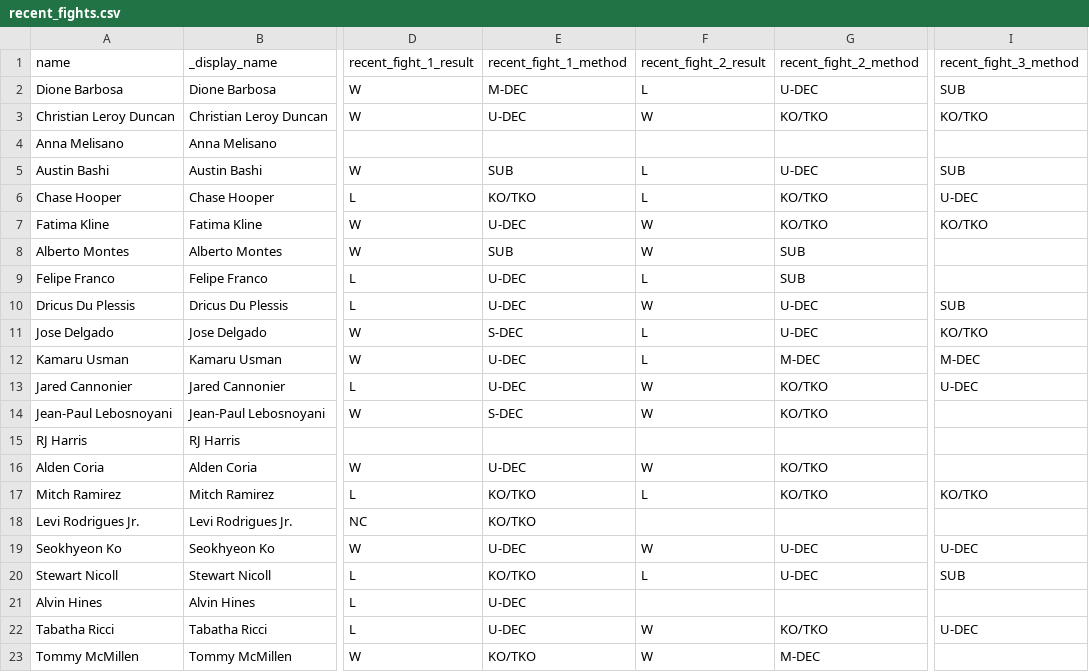
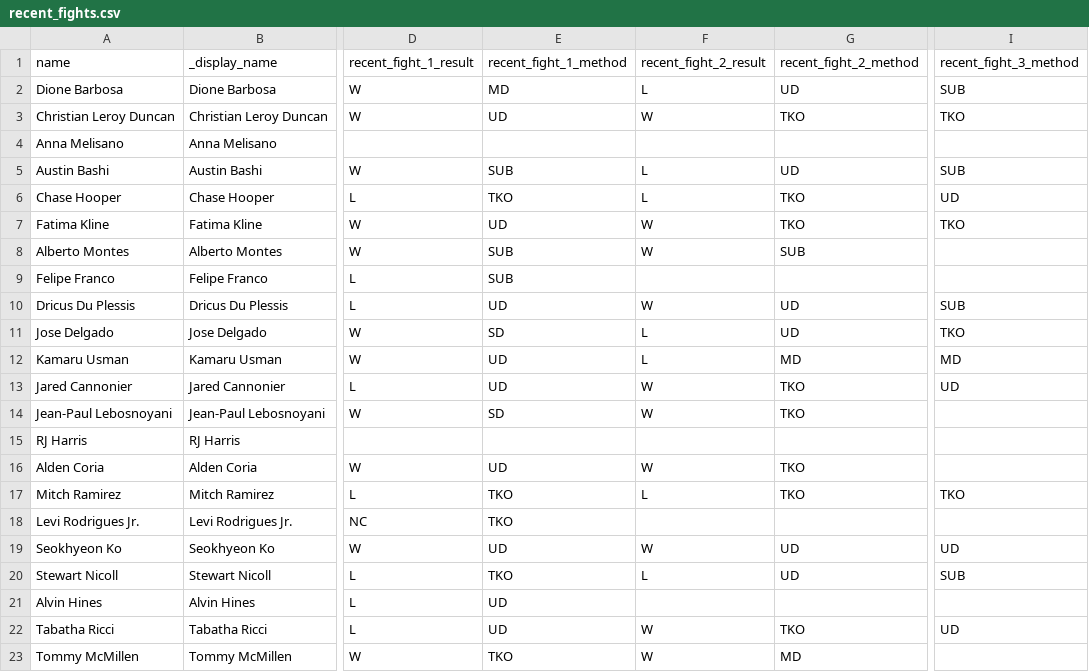
Before and after one commit to pelicanprinting-coder/ufc-predictor, a CSV file: data/ufcstats/recent_fights.csv, drawn as a sheet; only a part is shown, gaps mark what is left out; the diff names each change by its address in the sheet, - before the commit and + after, or states it on an @@ line.

Commit message:
Card Prep: fix Franco recent-fights + normalize method codes + trim decimals
Recent fights (data/ufcstats/recent_fights.csv):
- Felipe Franco: only 1 completed UFC fight (Sep 9 2025, L SUB RNC).
  Removed the fabricated 2nd row.
- Normalize UFCStats method labels to APEX-ENGINE short codes to match
  the existing Google Sheet:
    U-DEC  -> UD
    S-DEC  -> SD
    M-DEC  -> MD
    KO/TKO -> TKO
    SUB    -> SUB (unchanged)

Number formatting (card_prep_tab.py):
- New _fmt_num(v, max_decimals=2) trims trailing zeros:
    9.00   -> "9"
    1.50   -> "1.5"
    2.364  -> "2.36"
    0.769  -> "0.77"
    149.0  -> "149"
- Applied to every numeric column in the preview DataFrame after build_row.
- Skips already-formatted columns (percent %, American odds +/-, W/L/NC,
  UD/SD/MD/TKO/SUB, pro_record, ufc_record, names, weight_class, stance).

```diff
--- a/data/ufcstats/recent_fights.csv
+++ b/data/ufcstats/recent_fights.csv
-E2 (recent_fight_1_method): M-DEC
+E2 (recent_fight_1_method): MD
-G2 (recent_fight_2_method): U-DEC
+G2 (recent_fight_2_method): UD
-E3 (recent_fight_1_method): U-DEC
+E3 (recent_fight_1_method): UD
-G3 (recent_fight_2_method): KO/TKO
+G3 (recent_fight_2_method): TKO
-I3 (recent_fight_3_method): KO/TKO
+I3 (recent_fight_3_method): TKO
-G5 (recent_fight_2_method): U-DEC
+G5 (recent_fight_2_method): UD
-E6 (recent_fight_1_method): KO/TKO
+E6 (recent_fight_1_method): TKO
-G6:G7 (recent_fight_2_method): KO/TKO
+G6:G7 (recent_fight_2_method): TKO
-I6 (recent_fight_3_method): U-DEC
+I6 (recent_fight_3_method): UD
-E7 (recent_fight_1_method): U-DEC
+E7 (recent_fight_1_method): UD
-I7 (recent_fight_3_method): KO/TKO
+I7 (recent_fight_3_method): TKO
-E9 (recent_fight_1_method): U-DEC
+E9 (recent_fight_1_method): SUB
-F9 (recent_fight_2_result): L
+F9 (recent_fight_2_result): (empty)
-G9 (recent_fight_2_method): SUB
+G9 (recent_fight_2_method): (empty)
-E10 (recent_fight_1_method): U-DEC
+E10 (recent_fight_1_method): UD
-G10:G11 (recent_fight_2_method): U-DEC
+G10:G11 (recent_fight_2_method): UD
-E11 (recent_fight_1_method): S-DEC
+E11 (recent_fight_1_method): SD
-I11 (recent_fight_3_method): KO/TKO
+I11 (recent_fight_3_method): TKO
-E12:E13 (recent_fight_1_method): U-DEC
+E12:E13 (recent_fight_1_method): UD
-G12 (recent_fight_2_method): M-DEC
+G12 (recent_fight_2_method): MD
-I12 (recent_fight_3_method): M-DEC
+I12 (recent_fight_3_method): MD
-G13:G14 (recent_fight_2_method): KO/TKO
+G13:G14 (recent_fight_2_method): TKO
-I13 (recent_fight_3_method): U-DEC
+I13 (recent_fight_3_method): UD
-E14 (recent_fight_1_method): S-DEC
+E14 (recent_fight_1_method): SD
-E16 (recent_fight_1_method): U-DEC
+E16 (recent_fight_1_method): UD
-G16:G17 (recent_fight_2_method): KO/TKO
+G16:G17 (recent_fight_2_method): TKO
-E17:E18 (recent_fight_1_method): KO/TKO
+E17:E18 (recent_fight_1_method): TKO
-I17 (recent_fight_3_method): KO/TKO
+I17 (recent_fight_3_method): TKO
-E19 (recent_fight_1_method): U-DEC
+E19 (recent_fight_1_method): UD
-G19:G20 (recent_fight_2_method): U-DEC
+G19:G20 (recent_fight_2_method): UD
-I19 (recent_fight_3_method): U-DEC
+I19 (recent_fight_3_method): UD
-E20 (recent_fight_1_method): KO/TKO
+E20 (recent_fight_1_method): TKO
-E21:E22 (recent_fight_1_method): U-DEC
+E21:E22 (recent_fight_1_method): UD
-G22 (recent_fight_2_method): KO/TKO
+G22 (recent_fight_2_method): TKO
-I22 (recent_fight_3_method): U-DEC
+I22 (recent_fight_3_method): UD
-E23 (recent_fight_1_method): KO/TKO
+E23 (recent_fight_1_method): TKO
-G23 (recent_fight_2_method): M-DEC
+G23 (recent_fight_2_method): MD
```
Also changed, not shown: 1 other file.
